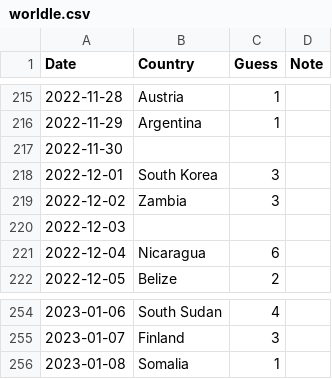
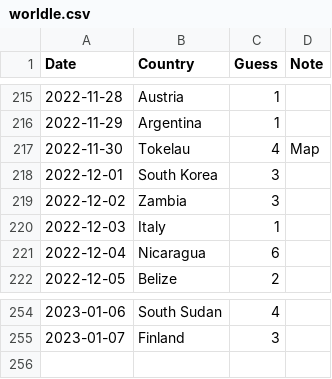
Before and after one commit to spkaluzny/mydata, a CSV file: data/worldle.csv, drawn as a sheet; only a part is shown, gaps mark what is left out.

Commit message:
Added new observation

```diff
--- a/data/worldle.csv
+++ b/data/worldle.csv
@@ -216,6 +216,6 @@ Date,Country,Guess,Note
 2022-11-29,Argentina,1,
-2022-11-30,,
+2022-11-30,Tokelau,4,Map
 2022-12-01,South Korea,3,
 2022-12-02,Zambia,3,
-2022-12-03,,
+2022-12-03,Italy,1,
 2022-12-04,Nicaragua,6,
@@ -255,2 +255 @@ Date,Country,Guess,Note
 2023-01-07,Finland,3,
-2023-01-08,Somalia,1,
```
